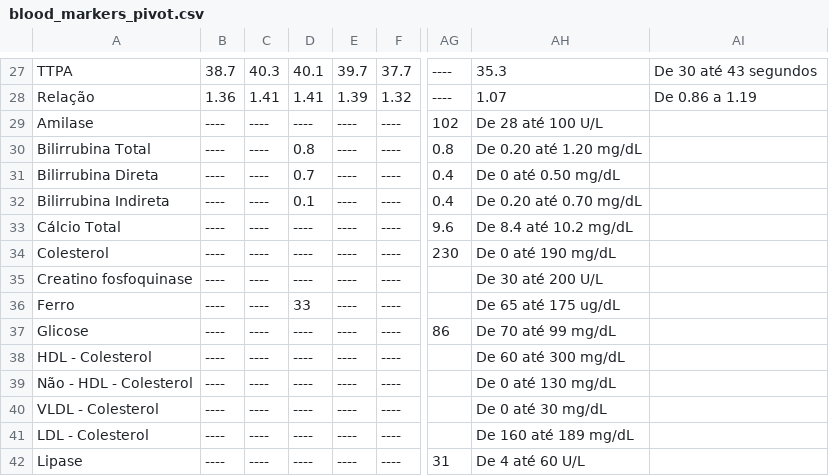
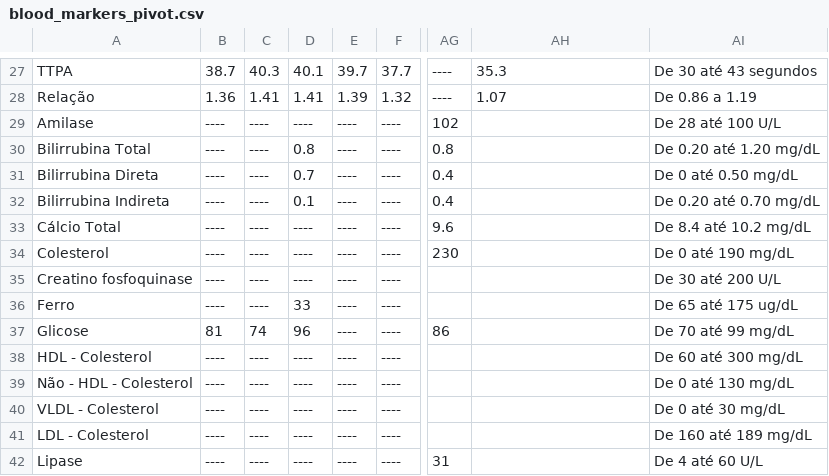
Before and after one commit to ronaldokun/maladie, a CSV file: blood_markers_pivot.csv, drawn as a sheet; only a part is shown, gaps mark what is left out; the diff covers the shown part only; the diff names each change by its address in the sheet, - before the commit and + after, or states it on an @@ line.

```diff
--- a/blood_markers_pivot.csv
+++ b/blood_markers_pivot.csv
-AH29: De 28 até 100 U/L
+AH29: (empty)
-AI29: (empty)
+AI29: De 28 até 100 U/L
-AH30: De 0.20 até 1.20 mg/dL
+AH30: (empty)
-AI30: (empty)
+AI30: De 0.20 até 1.20 mg/dL
-AH31: De 0 até 0.50 mg/dL
+AH31: (empty)
-AI31: (empty)
+AI31: De 0 até 0.50 mg/dL
-AH32: De 0.20 até 0.70 mg/dL
+AH32: (empty)
-AI32: (empty)
+AI32: De 0.20 até 0.70 mg/dL
-AH33: De 8.4 até 10.2 mg/dL
+AH33: (empty)
-AI33: (empty)
+AI33: De 8.4 até 10.2 mg/dL
-AH34: De 0 até 190 mg/dL
+AH34: (empty)
-AI34: (empty)
+AI34: De 0 até 190 mg/dL
-AH35: De 30 até 200 U/L
+AH35: (empty)
-AI35: (empty)
+AI35: De 30 até 200 U/L
-AH36: De 65 até 175 ug/dL
+AH36: (empty)
-AI36: (empty)
+AI36: De 65 até 175 ug/dL
-B37: ----
+B37: 81
-C37: ----
+C37: 74
-D37: ----
+D37: 96
-AH37: De 70 até 99 mg/dL
+AH37: (empty)
-AI37: (empty)
+AI37: De 70 até 99 mg/dL
-AH38: De 60 até 300 mg/dL
+AH38: (empty)
-AI38: (empty)
+AI38: De 60 até 300 mg/dL
-AH39: De 0 até 130 mg/dL
+AH39: (empty)
-AI39: (empty)
+AI39: De 0 até 130 mg/dL
-AH40: De 0 até 30 mg/dL
+AH40: (empty)
-AI40: (empty)
+AI40: De 0 até 30 mg/dL
-AH41: De 160 até 189 mg/dL
+AH41: (empty)
-AI41: (empty)
+AI41: De 160 até 189 mg/dL
-AH42: De 4 até 60 U/L
+AH42: (empty)
-AI42: (empty)
+AI42: De 4 até 60 U/L
```
Also changed, not shown: 1 removed row and 53 edited cells elsewhere in this file.
